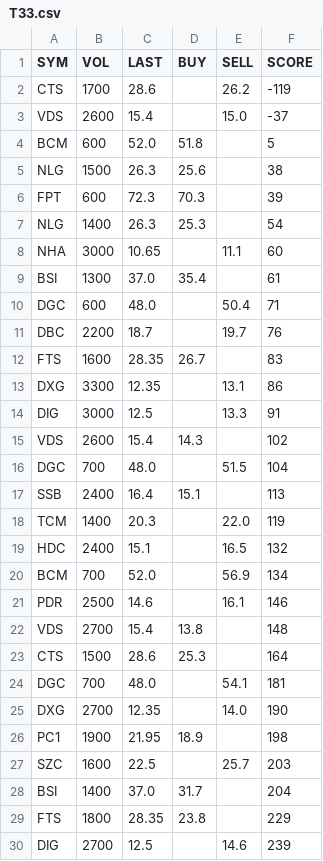
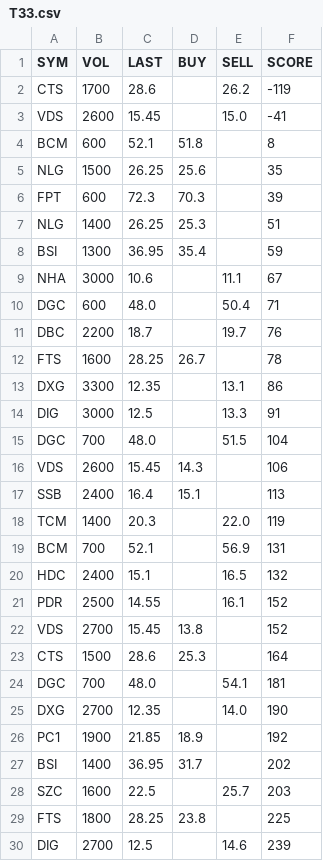
Before and after one commit to cali-invest/portfolio-live, a CSV file: data/T33.csv, drawn as a sheet; only a part is shown; the diff covers the shown part only.

```diff
--- a/data/T33.csv
+++ b/data/T33.csv
@@ -2,22 +2,22 @@ SYM,VOL,LAST,BUY,SELL,SCORE
 CTS,1700,28.6,,26.2,-119
-VDS,2600,15.4,,15.0,-37
-BCM,600,52.0,51.8,,5
-NLG,1500,26.3,25.6,,38
+VDS,2600,15.45,,15.0,-41
+BCM,600,52.1,51.8,,8
+NLG,1500,26.25,25.6,,35
 FPT,600,72.3,70.3,,39
-NLG,1400,26.3,25.3,,54
-NHA,3000,10.65,,11.1,60
-BSI,1300,37.0,35.4,,61
+NLG,1400,26.25,25.3,,51
+BSI,1300,36.95,35.4,,59
+NHA,3000,10.6,,11.1,67
 DGC,600,48.0,,50.4,71
 DBC,2200,18.7,,19.7,76
-FTS,1600,28.35,26.7,,83
+FTS,1600,28.25,26.7,,78
 DXG,3300,12.35,,13.1,86
 DIG,3000,12.5,,13.3,91
-VDS,2600,15.4,14.3,,102
 DGC,700,48.0,,51.5,104
+VDS,2600,15.45,14.3,,106
 SSB,2400,16.4,15.1,,113
 TCM,1400,20.3,,22.0,119
+BCM,700,52.1,,56.9,131
 HDC,2400,15.1,,16.5,132
-BCM,700,52.0,,56.9,134
-PDR,2500,14.6,,16.1,146
-VDS,2700,15.4,13.8,,148
+PDR,2500,14.55,,16.1,152
+VDS,2700,15.45,13.8,,152
 CTS,1500,28.6,25.3,,164
@@ -25,6 +25,6 @@ DGC,700,48.0,,54.1,181
 DXG,2700,12.35,,14.0,190
-PC1,1900,21.95,18.9,,198
+PC1,1900,21.85,18.9,,192
+BSI,1400,36.95,31.7,,202
 SZC,1600,22.5,,25.7,203
-BSI,1400,37.0,31.7,,204
-FTS,1800,28.35,23.8,,229
+FTS,1800,28.25,23.8,,225
 DIG,2700,12.5,,14.6,239
```
Also changed, not shown: 10 edited cells elsewhere in this file, data/CMD.csv, data/CMD2.csv, 3 other files.
